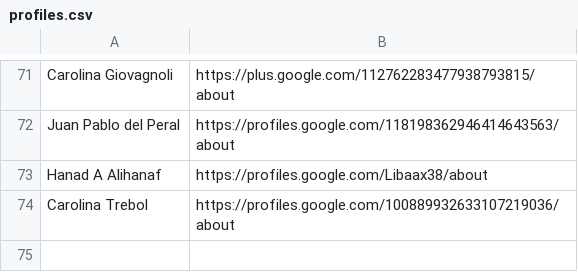
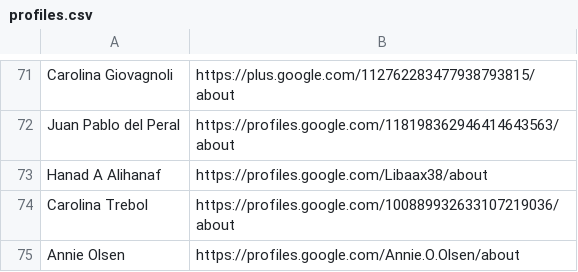
Before and after one commit to graffitiMSX/msxpower-googlefontdirectory, a CSV file: designers/profiles.csv, drawn as a sheet; only a part is shown, gaps mark what is left out.

Commit message:
Adding Annie Olsen profile URL and correting typo in Andika description update

```diff
--- a/designers/profiles.csv
+++ b/designers/profiles.csv
@@ -74 +74,2 @@ Hanad A Alihanaf,https://profiles.google.com/Libaax38/about
 Carolina Trebol,https://profiles.google.com/100889932633107219036/about
+Annie Olsen,https://profiles.google.com/Annie.O.Olsen/about
```
Also changed, not shown: 1 other file.
